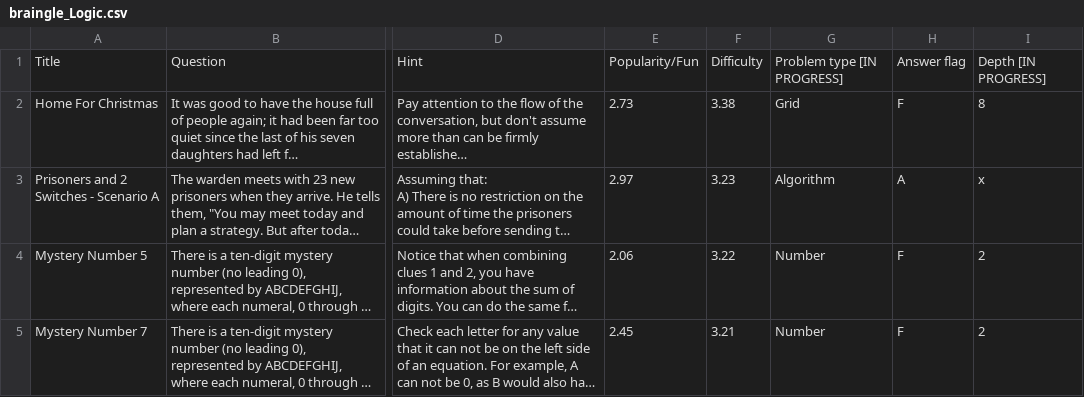
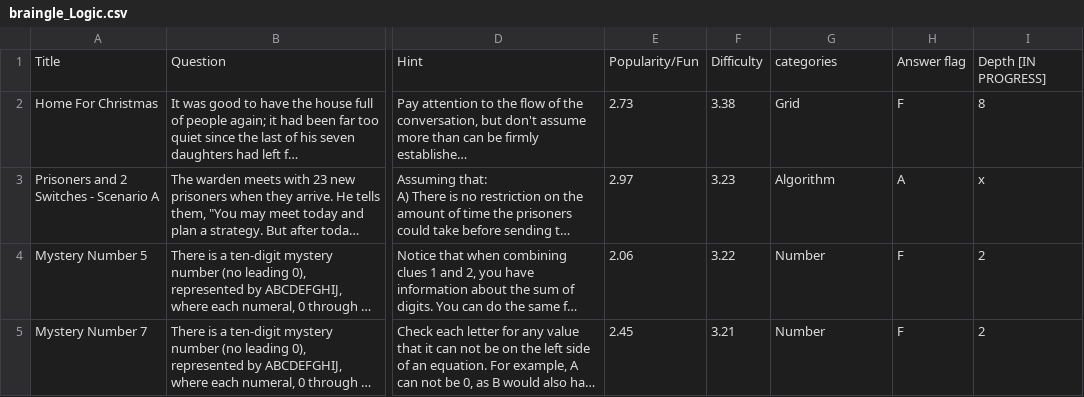
Before and after one commit to stephenxia1/brainteasers, a CSV file: data/braingle/braingle_Logic.csv, drawn as a sheet; only a part is shown, gaps mark what is left out; long unchanged cells end in …; the diff names each change by its address in the sheet, - before the commit and + after, or states it on an @@ line.

Commit message:
geminiflash logic evaluations all

```diff
--- a/data/braingle/braingle_Logic.csv
+++ b/data/braingle/braingle_Logic.csv
-G1: Problem type [IN PROGRESS]
+G1: categories
```
Also changed, not shown: 2 other files.
